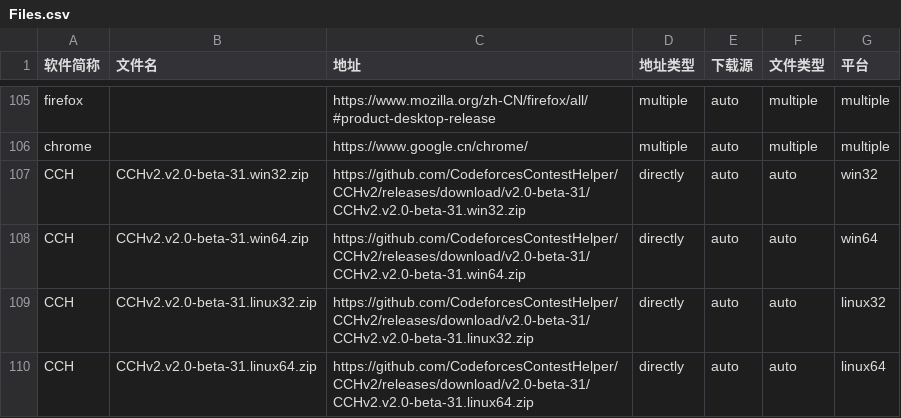
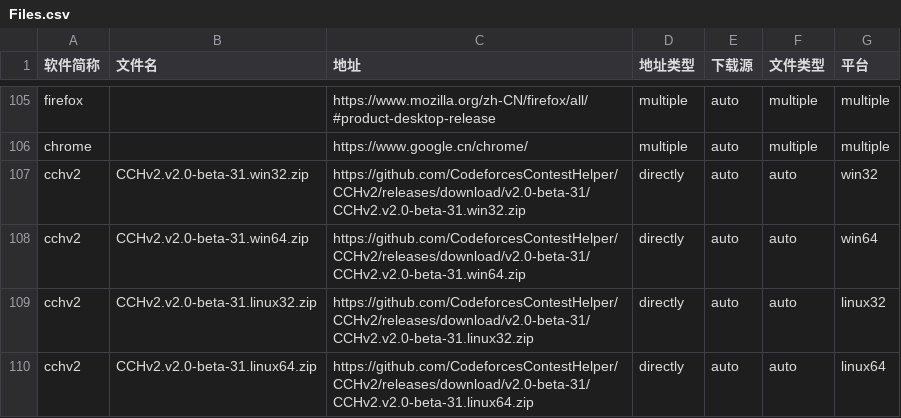
Before and after one commit to HadTeam/cdMir, a CSV file: src/data/origin/Files.csv, drawn as a sheet; only a part is shown, gaps mark what is left out.

Commit message:
[Fix] Use another slug for CCHv2

```diff
--- a/src/data/origin/Files.csv
+++ b/src/data/origin/Files.csv
@@ -106,5 +106,5 @@ firefox,,https://www.mozilla.org/zh-CN/firefox/all/#product-desktop-release,mult
 chrome,,https://www.google.cn/chrome/,multiple,auto,multiple,multiple
-CCH,CCHv2.v2.0-beta-31.win32.zip,https://github.com/CodeforcesContestHelper/CCHv2/releases/download/v2.0-beta-31/CCHv2.v2.0-beta-31.win32.zip,directly,auto,auto,win32
-CCH,CCHv2.v2.0-beta-31.win64.zip,https://github.com/CodeforcesContestHelper/CCHv2/releases/download/v2.0-beta-31/CCHv2.v2.0-beta-31.win64.zip,directly,auto,auto,win64
-CCH,CCHv2.v2.0-beta-31.linux32.zip,https://github.com/CodeforcesContestHelper/CCHv2/releases/download/v2.0-beta-31/CCHv2.v2.0-beta-31.linux32.zip,directly,auto,auto,linux32
-CCH,CCHv2.v2.0-beta-31.linux64.zip,https://github.com/CodeforcesContestHelper/CCHv2/releases/download/v2.0-beta-31/CCHv2.v2.0-beta-31.linux64.zip,directly,auto,auto,linux64
+cchv2,CCHv2.v2.0-beta-31.win32.zip,https://github.com/CodeforcesContestHelper/CCHv2/releases/download/v2.0-beta-31/CCHv2.v2.0-beta-31.win32.zip,directly,auto,auto,win32
+cchv2,CCHv2.v2.0-beta-31.win64.zip,https://github.com/CodeforcesContestHelper/CCHv2/releases/download/v2.0-beta-31/CCHv2.v2.0-beta-31.win64.zip,directly,auto,auto,win64
+cchv2,CCHv2.v2.0-beta-31.linux32.zip,https://github.com/CodeforcesContestHelper/CCHv2/releases/download/v2.0-beta-31/CCHv2.v2.0-beta-31.linux32.zip,directly,auto,auto,linux32
+cchv2,CCHv2.v2.0-beta-31.linux64.zip,https://github.com/CodeforcesContestHelper/CCHv2/releases/download/v2.0-beta-31/CCHv2.v2.0-beta-31.linux64.zip,directly,auto,auto,linux64
```
Also changed, not shown: src/data/origin/Software.csv.
